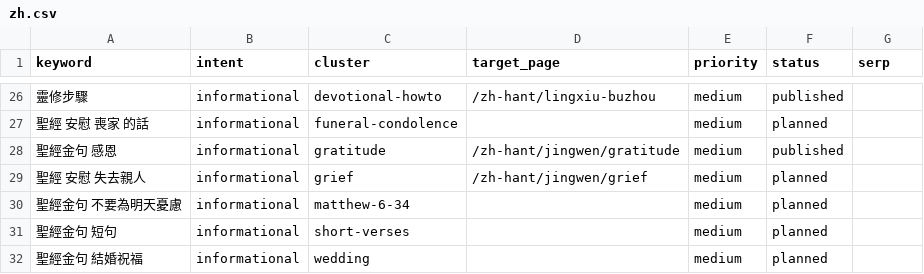
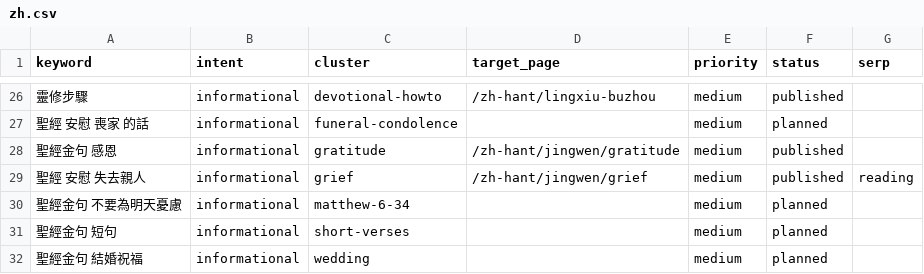
Before and after one commit to whoiskenneth-beep/bibleversealarm-site, a CSV file: seo/keywords/zh.csv, drawn as a sheet; only a part is shown, gaps mark what is left out.

```diff
--- a/seo/keywords/zh.csv
+++ b/seo/keywords/zh.csv
@@ -28,3 +28,3 @@ keyword,intent,cluster,target_page,priority,status,serp
 聖經金句 感恩,informational,gratitude,/zh-hant/jingwen/gratitude,medium,published,
-聖經 安慰 失去親人,informational,grief,/zh-hant/jingwen/grief,medium,planned,
+聖經 安慰 失去親人,informational,grief,/zh-hant/jingwen/grief,medium,published,reading
 聖經金句 不要為明天憂慮,informational,matthew-6-34,,medium,planned,
```
Also changed, not shown: geo/questions.csv, seo/keywords/ko.csv, 7 other files.
